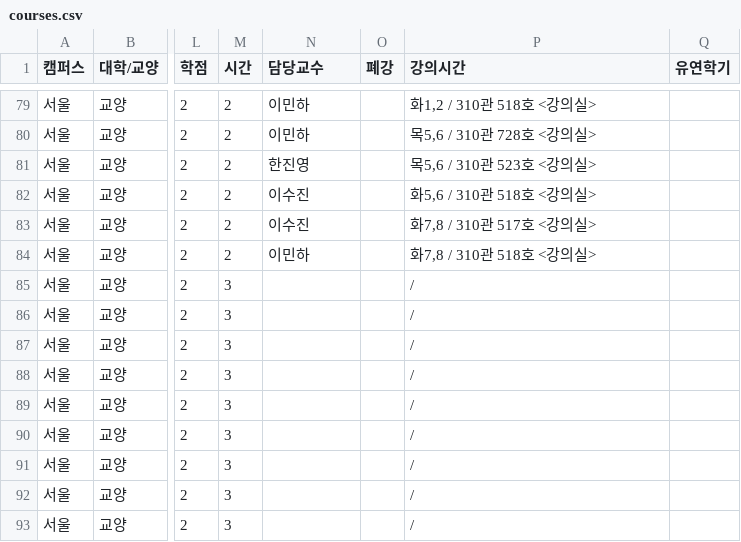
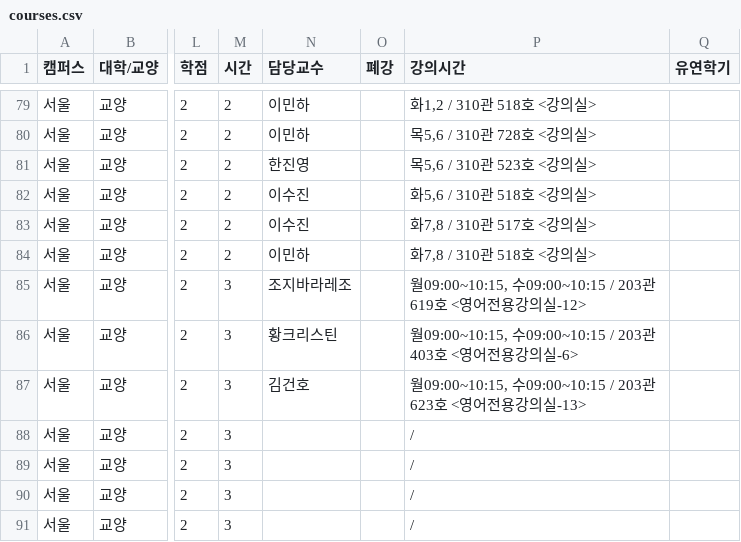
Before and after one commit to puang-network/cau-pre-timetable, a CSV file: frontend/public/courses/courses.csv, drawn as a sheet; only a part is shown, gaps mark what is left out; the shorter side is filled out with more unchanged rows; the diff names each change by its address in the sheet, - before the commit and + after, or states it on an @@ line.

```diff
--- a/frontend/public/courses/courses.csv
+++ b/frontend/public/courses/courses.csv
-N85 (담당교수): (empty)
+N85 (담당교수): 조지바라레조
-P85 (강의시간): /
+P85 (강의시간): 월09:00~10:15, 수09:00~10:15 / 203관 619호 <영어전용강의실-12>
-N86 (담당교수): (empty)
+N86 (담당교수): 황크리스틴
-P86 (강의시간): /
+P86 (강의시간): 월09:00~10:15, 수09:00~10:15 / 203관 403호 <영어전용강의실-6>
-N87 (담당교수): (empty)
+N87 (담당교수): 김건호
-P87 (강의시간): /
+P87 (강의시간): 월09:00~10:15, 수09:00~10:15 / 203관 623호 <영어전용강의실-13>
```
Also changed, not shown: public/courses/courses.csv, 4 other files.
